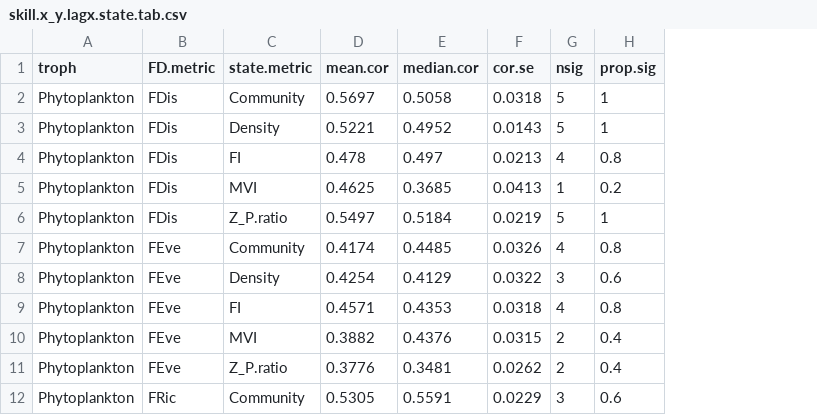
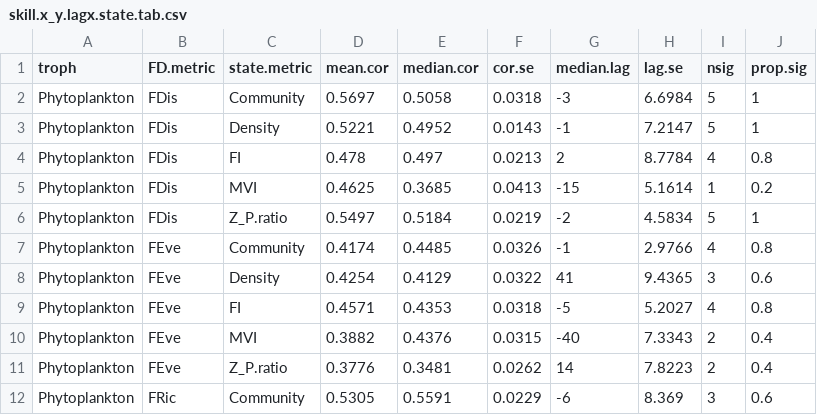
Before and after one commit to duncanobrien/plankton-FD, a CSV file: Results/ccm/ccm_tables/skill.x_y.lagx.state.tab.csv, drawn as a sheet; only a part is shown; the diff names each change by its address in the sheet, - before the commit and + after, or states it on an @@ line.

```diff
--- a/Results/ccm/ccm_tables/skill.x_y.lagx.state.tab.csv
+++ b/Results/ccm/ccm_tables/skill.x_y.lagx.state.tab.csv
+column G (median.lag), rows 2-12: -3 | -1 | 2 | -15 | -2 | -1 | 41 | -5 | -40 | 14 | -6
+column H (lag.se), rows 2-12: 6.6984 | 7.2147 | 8.7784 | 5.1614 | 4.5834 | 2.9766 | 9.4365 | 5.2027 | 7.3343 | 7.8223 | 8.369
```
Also changed, not shown: Results/ccm/ccm_tables/skill.y_x.lagx.state.tab.csv, 1 other file.
